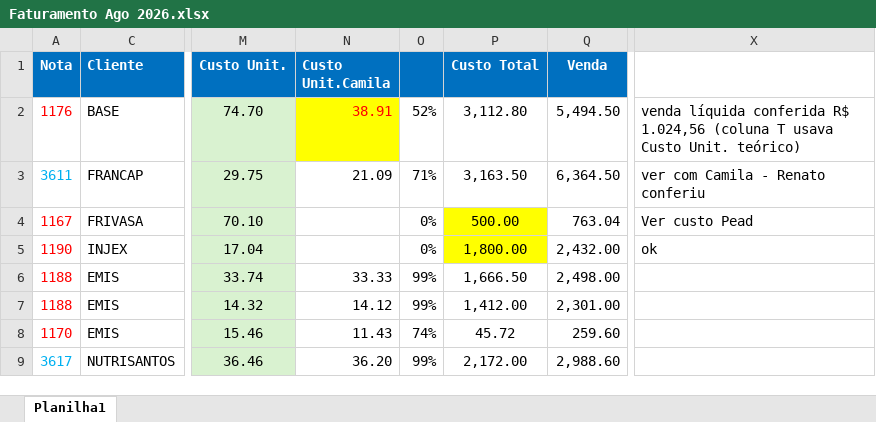
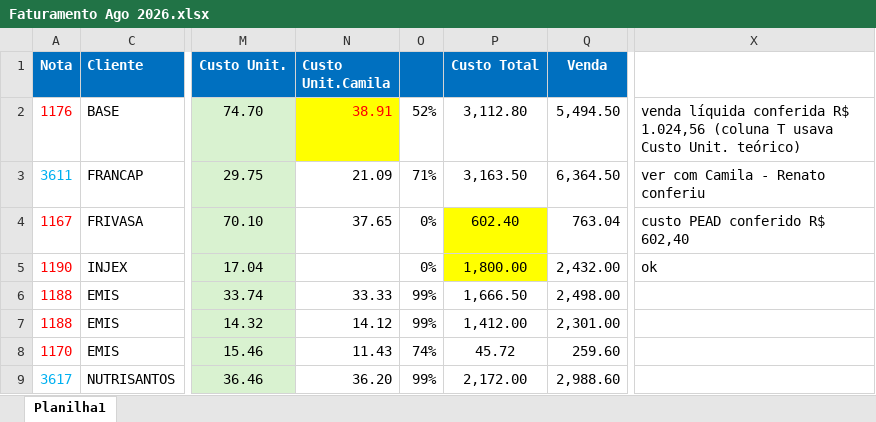
Before and after one commit to ribbontechbrasil/Faturamento, an Excel workbook: Faturamento Ago 2026.xlsx, sheet Planilha1, drawn as a sheet; only a part is shown, gaps mark what is left out; values as stored, in another font and other column widths than the file's, no borders; conditional formats not drawn; the diff names each change by its address in the sheet, - before the commit and + after, or states it on an @@ line.

```diff
--- a/Faturamento Ago 2026.xlsx (sheet Planilha1)
+++ b/Faturamento Ago 2026.xlsx (sheet Planilha1)
-N4 (Custo Unit.Camila): (empty)
+N4 (Custo Unit.Camila): 37.65
-P4 (Custo Total): 500.00
+P4 (Custo Total): 602.40
-X4: Ver custo Pead
+X4: custo PEAD conferido R$ 602,40
```
Also changed, not shown: 3 other files.
